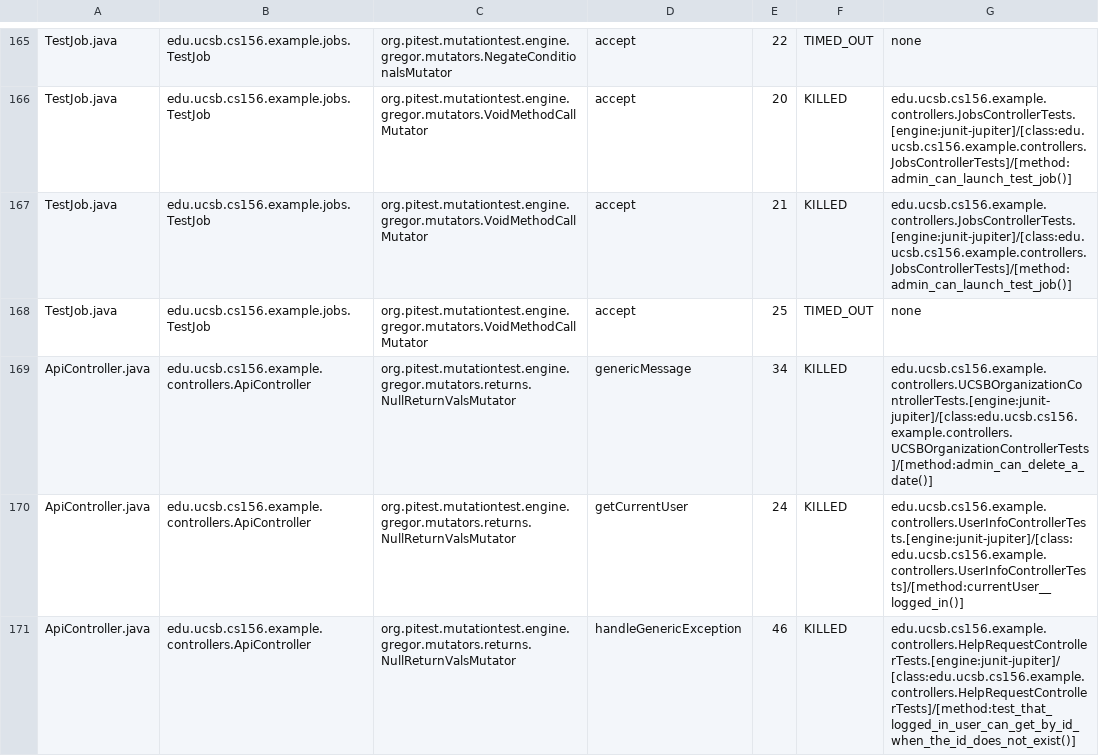
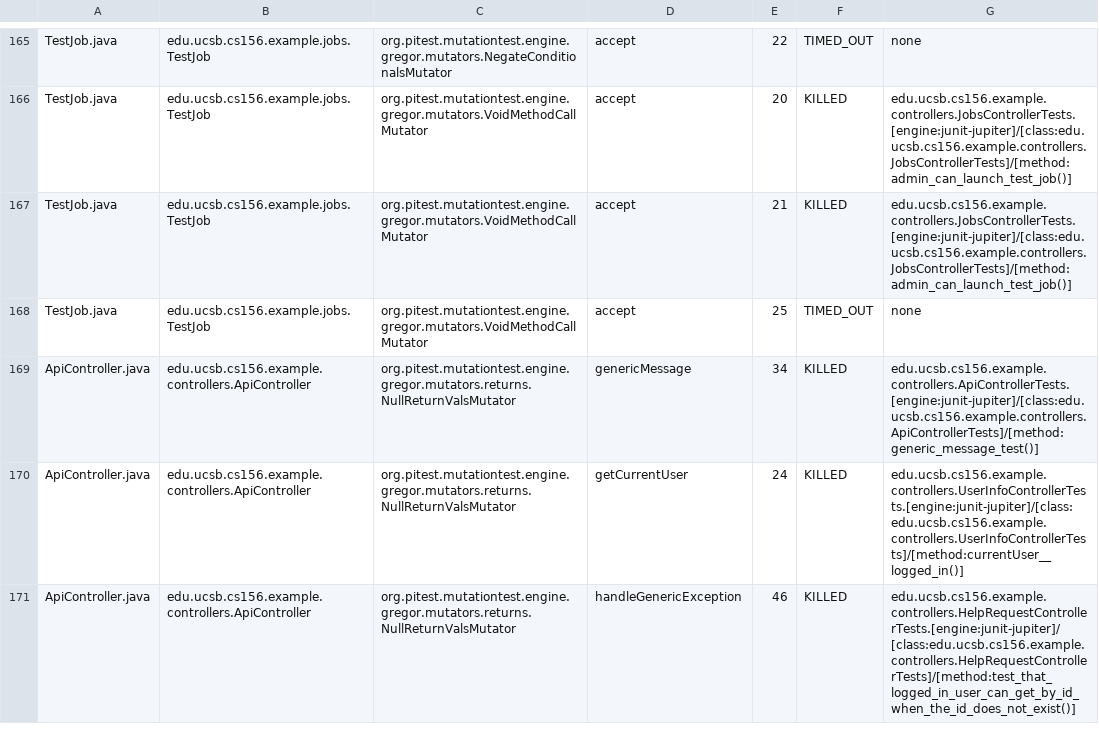
Before and after one commit to ucsb-cs156-f25/team02-f25-11, a CSV file: prs/138/pitest/mutations.csv, drawn as a sheet; only a part is shown, gaps mark what is left out.

Commit message:
Deploying to gh-pages from @ ucsb-cs156-f25/team02-f25-11@8866121855985266b19fab50a9078887c85aa41c 🚀

```diff
--- a/prs/138/pitest/mutations.csv
+++ b/prs/138/pitest/mutations.csv
@@ -168,3 +168,3 @@ TestJob.java,edu.ucsb.cs156.example.jobs.TestJob,org.pitest.mutationtest.engine.
 TestJob.java,edu.ucsb.cs156.example.jobs.TestJob,org.pitest.mutationtest.engine.gregor.mutators.VoidMethodCallMutator,accept,25,TIMED_OUT,none
-ApiController.java,edu.ucsb.cs156.example.controllers.ApiController,org.pitest.mutationtest.engine.gregor.mutators.returns.NullReturnValsMutator,genericMessage,34,KILLED,edu.ucsb.cs156.example.controllers.UCSBOrganizationControllerTests.[engine:junit-jupiter]/[class:edu.ucsb.cs156.example.controllers.UCSBOrganizationControllerTests]/[method:admin_can_delete_a_date()]
+ApiController.java,edu.ucsb.cs156.example.controllers.ApiController,org.pitest.mutationtest.engine.gregor.mutators.returns.NullReturnValsMutator,genericMessage,34,KILLED,edu.ucsb.cs156.example.controllers.ApiControllerTests.[engine:junit-jupiter]/[class:edu.ucsb.cs156.example.controllers.ApiControllerTests]/[method:generic_message_test()]
 ApiController.java,edu.ucsb.cs156.example.controllers.ApiController,org.pitest.mutationtest.engine.gregor.mutators.returns.NullReturnValsMutator,getCurrentUser,24,KILLED,edu.ucsb.cs156.example.controllers.UserInfoControllerTests.[engine:junit-jupiter]/[class:edu.ucsb.cs156.example.controllers.UserInfoControllerTests]/[method:currentUser__logged_in()]
```
Also changed, not shown: 20 other files.
